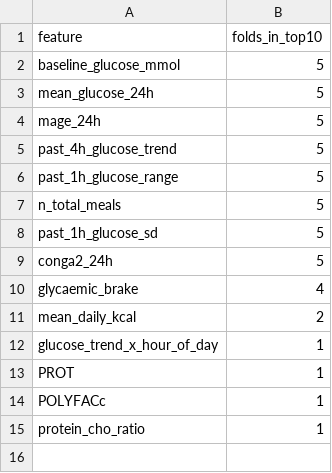
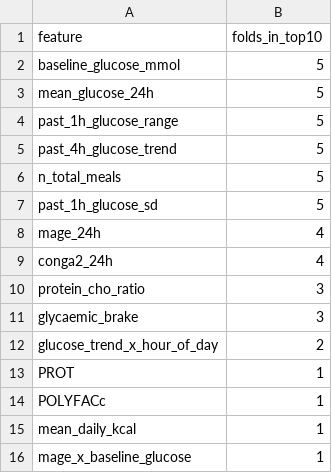
Before and after one commit to jmsorando/BS-Research-Project-Personalized-Glucose-Prediction, a CSV file: training_outputs/results/shap_fold_stability.csv, drawn as a sheet.

```diff
--- a/training_outputs/results/shap_fold_stability.csv
+++ b/training_outputs/results/shap_fold_stability.csv
@@ -3,13 +3,14 @@ baseline_glucose_mmol,5
 mean_glucose_24h,5
-mage_24h,5
+past_1h_glucose_range,5
 past_4h_glucose_trend,5
-past_1h_glucose_range,5
 n_total_meals,5
 past_1h_glucose_sd,5
-conga2_24h,5
-glycaemic_brake,4
-mean_daily_kcal,2
-glucose_trend_x_hour_of_day,1
+mage_24h,4
+conga2_24h,4
+protein_cho_ratio,3
+glycaemic_brake,3
+glucose_trend_x_hour_of_day,2
 PROT,1
 POLYFACc,1
-protein_cho_ratio,1
+mean_daily_kcal,1
+mage_x_baseline_glucose,1
```
Also changed, not shown: training_outputs/results/shap_summary_table.csv, 21 other files.
